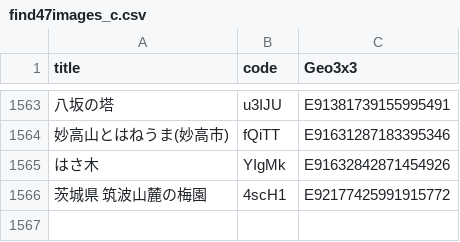
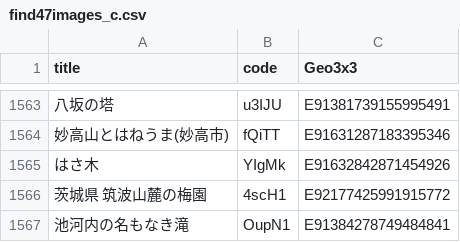
Before and after one commit to code4fukui/find47, a CSV file: find47images_c.csv, drawn as a sheet; only a part is shown, gaps mark what is left out; the diff names each change by its address in the sheet, - before the commit and + after, or states it on an @@ line.

```diff
--- a/find47images_c.csv
+++ b/find47images_c.csv
+row 1567: 池河内の名もなき滝 | OupN1 | E91384278749484841
```
Also changed, not shown: find47images.csv, 4 other files.
